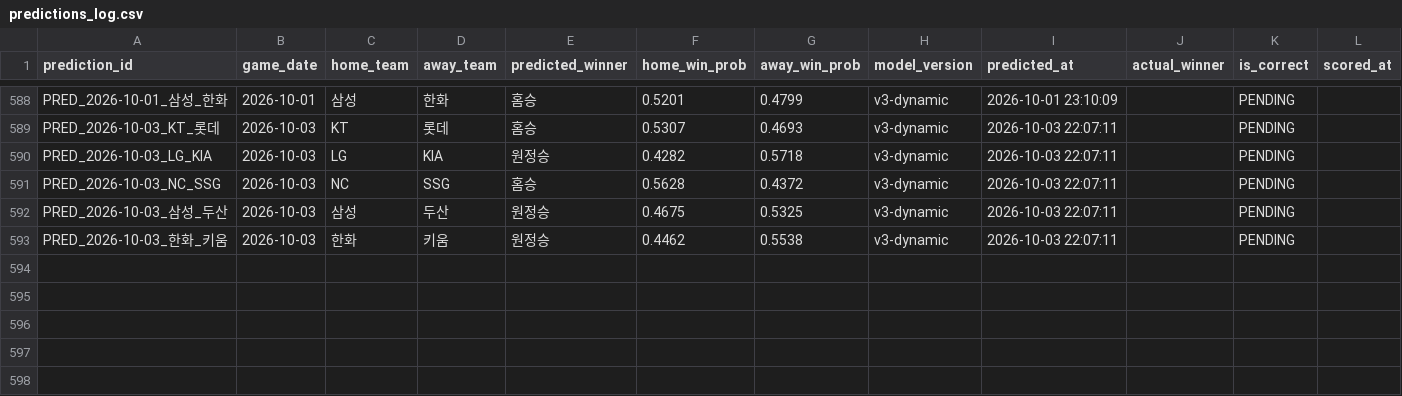
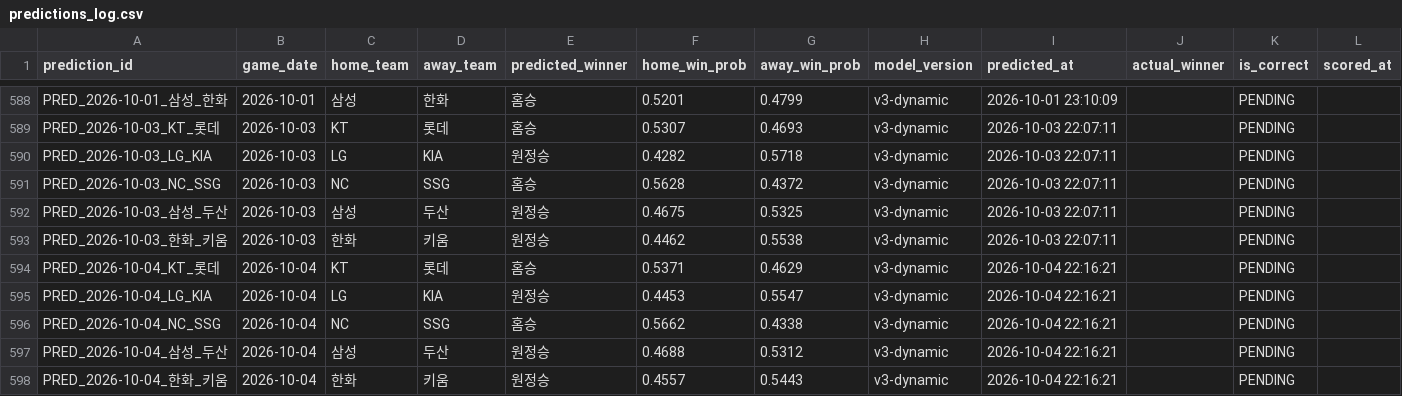
Before and after one commit to limanho001014-create/kbo-predictor-dynamic, a CSV file: data/predictions_log.csv, drawn as a sheet; only a part is shown, gaps mark what is left out; the diff names each change by its address in the sheet, - before the commit and + after, or states it on an @@ line.

```diff
--- a/data/predictions_log.csv
+++ b/data/predictions_log.csv
+row 594: PRED_2026-10-04_KT_롯데 | 2026-10-04 | KT | 롯데 | 홈승 | 0.5371 | 0.4629 | v3-dynamic | 2026-10-04 22:16:21 |  | PENDING
+row 595: PRED_2026-10-04_LG_KIA | 2026-10-04 | LG | KIA | 원정승 | 0.4453 | 0.5547 | v3-dynamic | 2026-10-04 22:16:21 |  | PENDING
+row 596: PRED_2026-10-04_NC_SSG | 2026-10-04 | NC | SSG | 홈승 | 0.5662 | 0.4338 | v3-dynamic | 2026-10-04 22:16:21 |  | PENDING
+row 597: PRED_2026-10-04_삼성_두산 | 2026-10-04 | 삼성 | 두산 | 원정승 | 0.4688 | 0.5312 | v3-dynamic | 2026-10-04 22:16:21 |  | PENDING
+row 598: PRED_2026-10-04_한화_키움 | 2026-10-04 | 한화 | 키움 | 원정승 | 0.4557 | 0.5443 | v3-dynamic | 2026-10-04 22:16:21 |  | PENDING
```
Also changed, not shown: data/games_history.csv, data/players_latest_hitter.csv, 7 other files.
